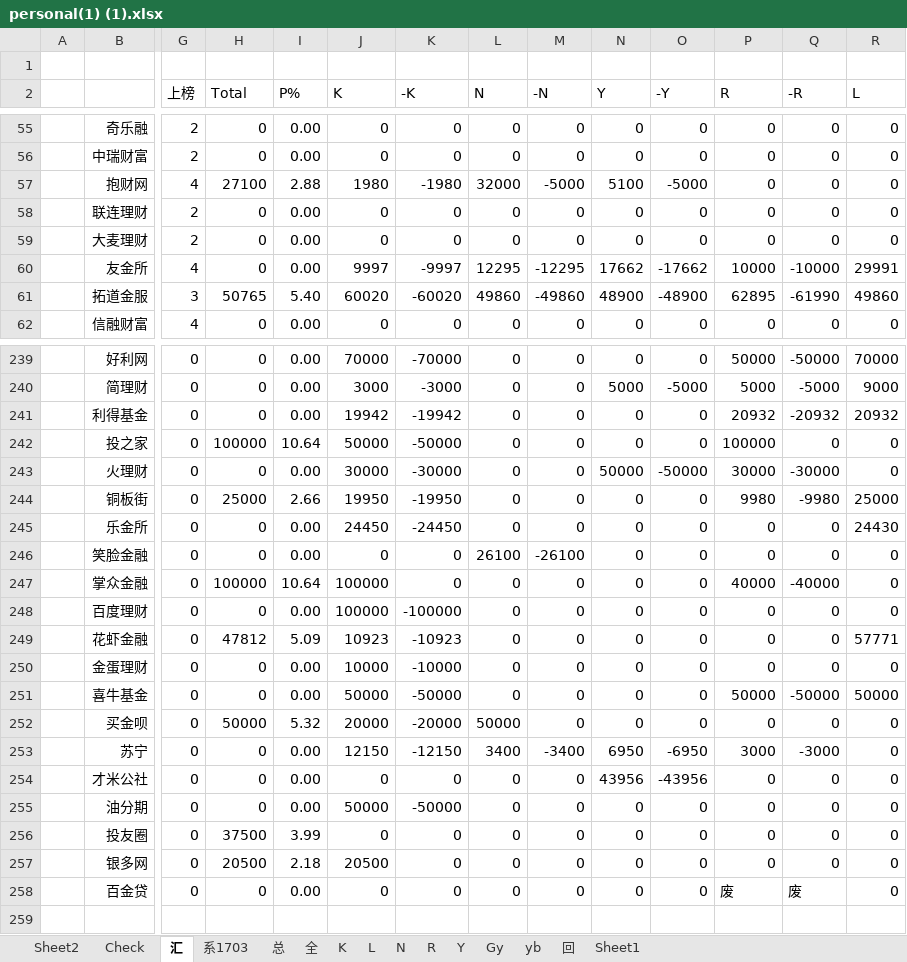
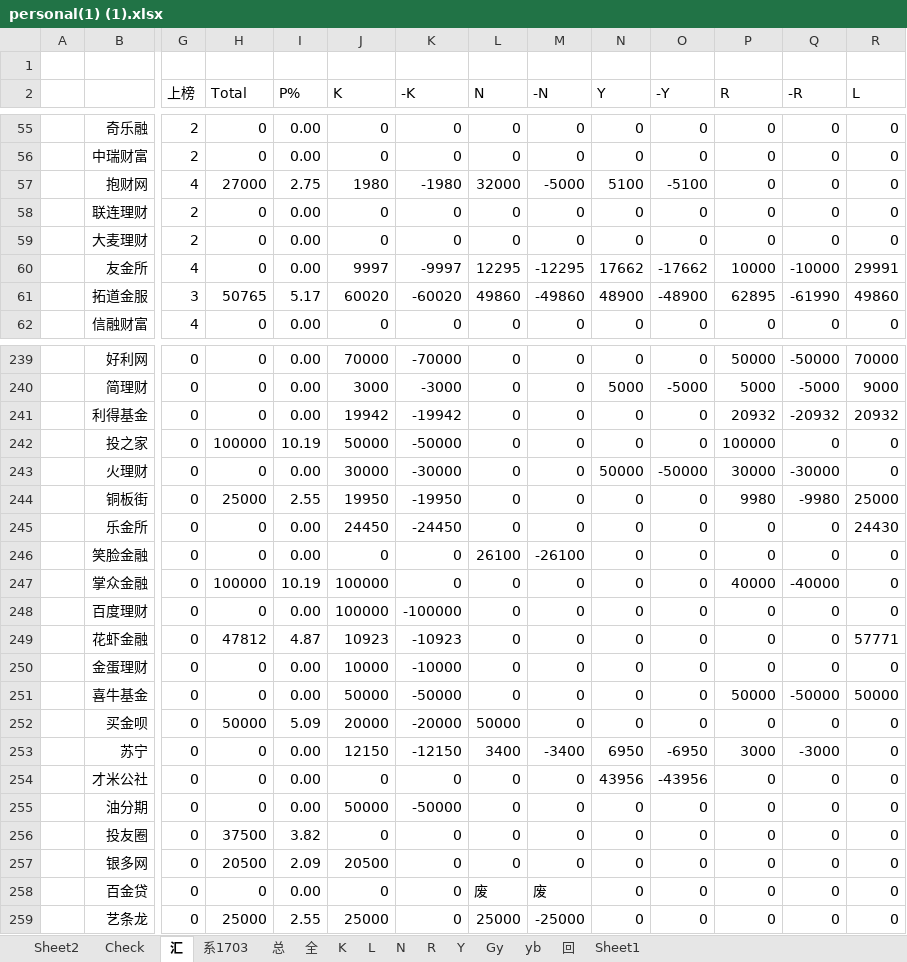
Before and after one commit to Kingva/minibondforstaging, an Excel workbook: aptop/personal(1) (1).xlsx, sheet 汇, drawn as a sheet; only a part is shown, gaps mark what is left out; values as stored, in another font and other column widths than the file's, no borders; rows hold the shown columns only; the diff covers the shown part only; the diff names each change by its address in the sheet, - before the commit and + after, or states it on an @@ line.

```diff
--- a/aptop/personal(1) (1).xlsx (sheet 汇)
+++ b/aptop/personal(1) (1).xlsx (sheet 汇)
-H57 (Total): 27100
+H57 (Total): 27000
-I57 (P%): 2.88
+I57 (P%): 2.75
-O57 (-Y): -5000
+O57 (-Y): -5100
-I61 (P%): 5.40
+I61 (P%): 5.17
-I242 (P%): 10.64
+I242 (P%): 10.19
-I244 (P%): 2.66
+I244 (P%): 2.55
-I247 (P%): 10.64
+I247 (P%): 10.19
-I249 (P%): 5.09
+I249 (P%): 4.87
-I252 (P%): 5.32
+I252 (P%): 5.09
-I256 (P%): 3.99
+I256 (P%): 3.82
-I257 (P%): 2.18
+I257 (P%): 2.09
-L258 (N): 0
+L258 (N): 废
-M258 (-N): 0
+M258 (-N): 废
-P258 (R): 废
+P258 (R): 0
-Q258 (-R): 废
+Q258 (-R): 0
+row 259:  | 艺条龙 | 0 | 25000 | 2.55 | 25000 | 0 | 25000 | -25000 | 0 | 0 | 0 | 0 | 0
```
Also changed, not shown: 19 edited cells elsewhere in this sheet, sheet 总, sheet N, sheet L, sheet 回, sheet K, sheet Y, 4 other files.
